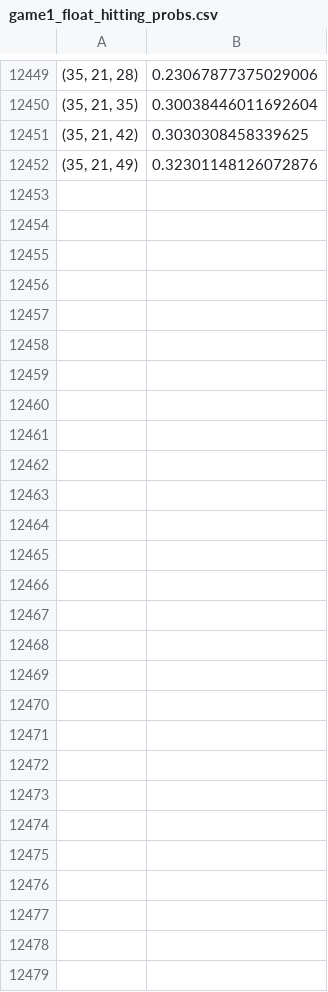
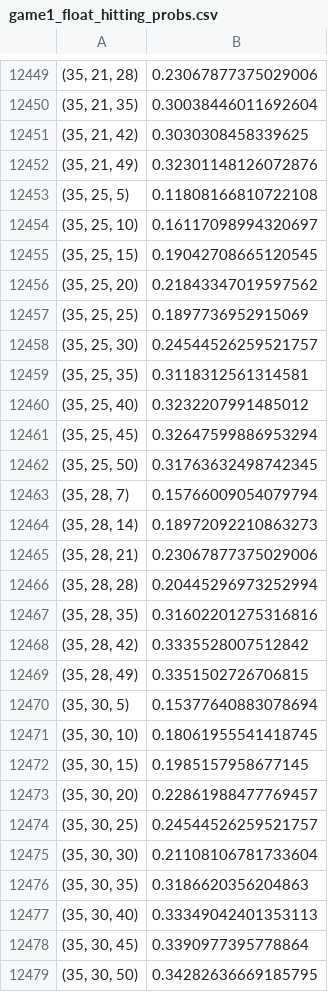
Before and after one commit to 7angel4/3-person-betting-game, a CSV file: game1_two_player/data/game1_float_hitting_probs.csv, drawn as a sheet; only a part is shown, gaps mark what is left out.

Commit message:
Added states for which player 1 is better off giving away $1 in game 2

```diff
--- a/game1_two_player/data/game1_float_hitting_probs.csv
+++ b/game1_two_player/data/game1_float_hitting_probs.csv
@@ -12452 +12452,28 @@
 "(35, 21, 49)",0.32301148126072876
+"(35, 25, 5)",0.11808166810722108
+"(35, 25, 10)",0.16117098994320697
+"(35, 25, 15)",0.19042708665120545
+"(35, 25, 20)",0.21843347019597562
+"(35, 25, 25)",0.1897736952915069
+"(35, 25, 30)",0.24544526259521757
+"(35, 25, 35)",0.3118312561314581
+"(35, 25, 40)",0.3232207991485012
+"(35, 25, 45)",0.32647599886953294
+"(35, 25, 50)",0.31763632498742345
+"(35, 28, 7)",0.15766009054079794
+"(35, 28, 14)",0.18972092210863273
+"(35, 28, 21)",0.23067877375029006
+"(35, 28, 28)",0.20445296973252994
+"(35, 28, 35)",0.31602201275316816
+"(35, 28, 42)",0.3335528007512842
+"(35, 28, 49)",0.3351502726706815
+"(35, 30, 5)",0.15377640883078694
+"(35, 30, 10)",0.18061955541418745
+"(35, 30, 15)",0.1985157958677145
+"(35, 30, 20)",0.22861988477769457
+"(35, 30, 25)",0.24544526259521757
+"(35, 30, 30)",0.21108106781733604
+"(35, 30, 35)",0.3186620356204863
+"(35, 30, 40)",0.33349042401353113
+"(35, 30, 45)",0.3390977395778864
+"(35, 30, 50)",0.34282636669185795
```
Also changed, not shown: 17 other files.
